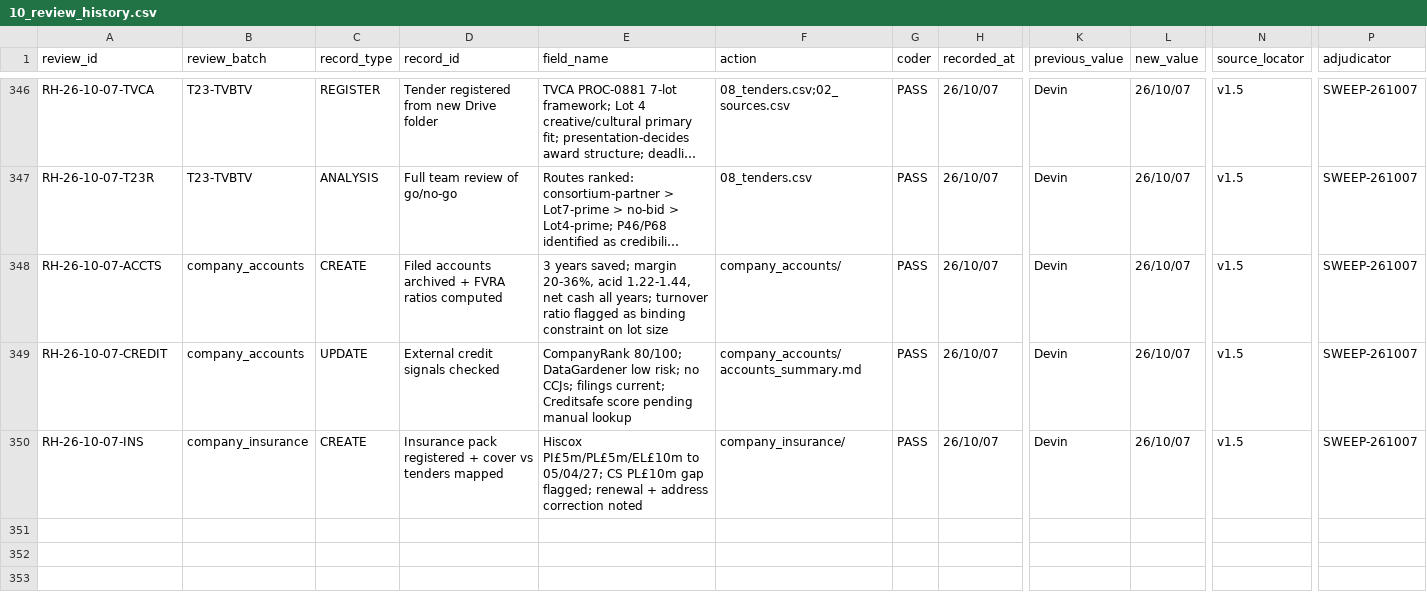
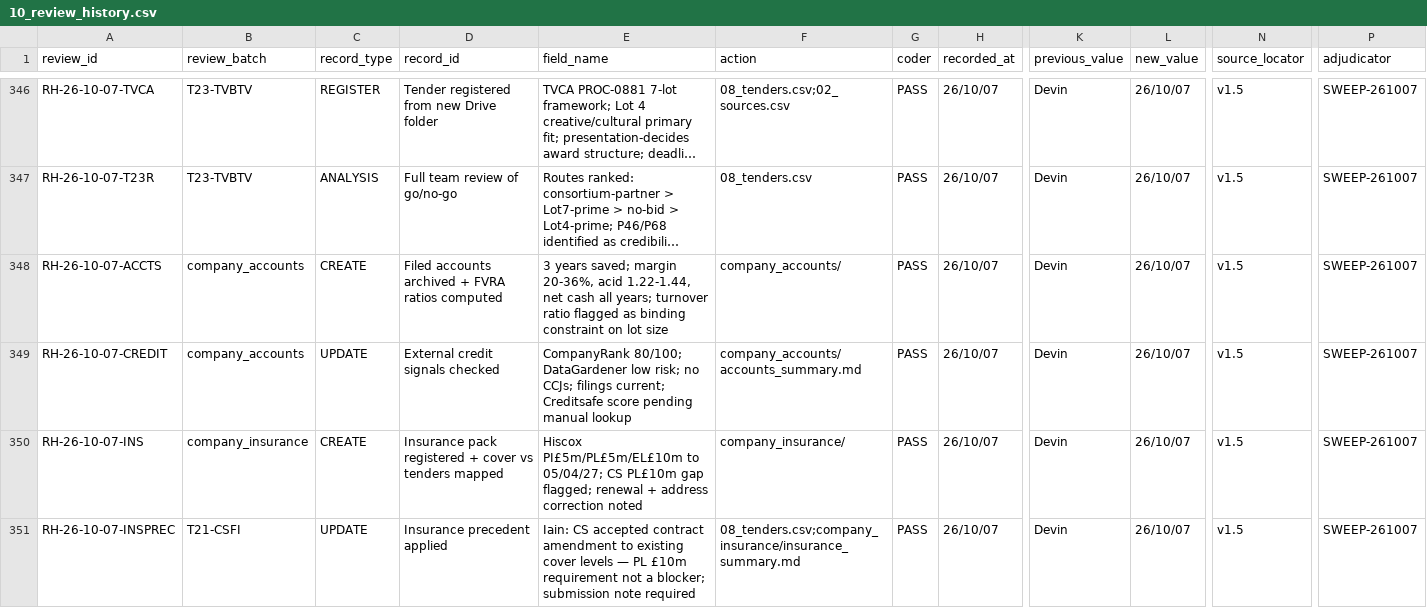
Before and after one commit to iainbe/ProjectClassifier, a CSV file: 10_review_history.csv, drawn as a sheet; only a part is shown, gaps mark what is left out; long unchanged cells end in …; rows hold the shown columns only; the diff names each change by its address in the sheet, - before the commit and + after, or states it on an @@ line.

```diff
--- a/10_review_history.csv
+++ b/10_review_history.csv
+row 351: RH-26-10-07-INSPREC | T21-CSFI | UPDATE | Insurance precedent applied | Iain: CS accepted contract amendment to existing cover levels — PL £10m requirement not a blocker; submission note required | 08_tenders.csv;company_insurance/insurance_summary.md | PASS | 26/10/07 | Devin | 26/10/07 | v1.5 | SWEEP-261007
```
Also changed, not shown: 08_tenders.csv, 3 other files.
